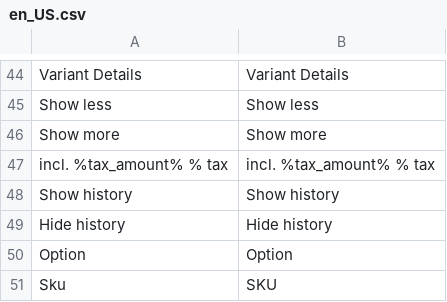
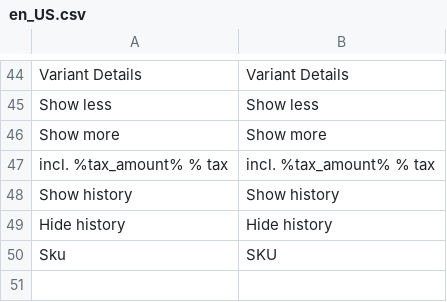
Before and after one commit to spryker/merchant-sales-order-merchant-user-gui, a CSV file: data/translation/Zed/en_US.csv, drawn as a sheet; only a part is shown, gaps mark what is left out; the diff names each change by its address in the sheet, - before the commit and + after, or states it on an @@ line.

Commit message:
MR-475: MR-915: fixed translations

```diff
--- a/data/translation/Zed/en_US.csv
+++ b/data/translation/Zed/en_US.csv
-row 50: Option | Option
```
Also changed, not shown: data/translation/Zed/de_DE.csv.
